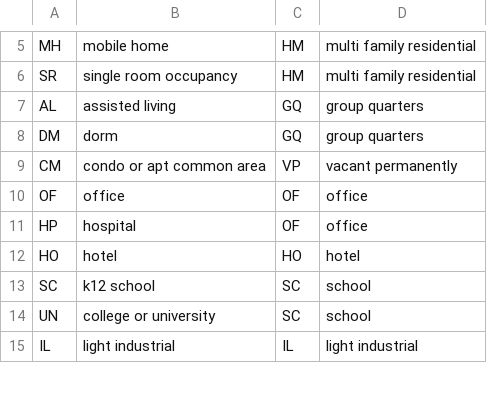
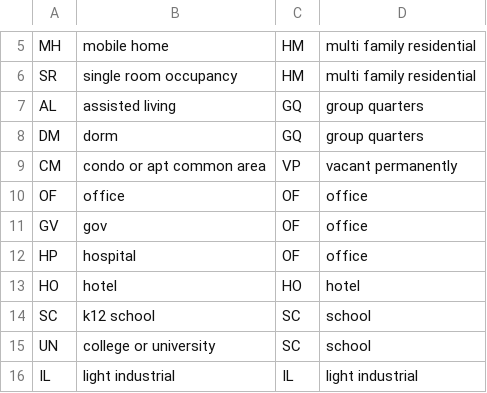
Before and after one commit to mkreilly/mapcraft_eg, a CSV file: incoming/dv_buildings_det_type_lu.csv, drawn as a sheet; only a part is shown, gaps mark what is left out; the diff names each change by its address in the sheet, - before the commit and + after, or states it on an @@ line.

Commit message:
Update dv_buildings_det_type_lu.csv

```diff
--- a/incoming/dv_buildings_det_type_lu.csv
+++ b/incoming/dv_buildings_det_type_lu.csv
+row 11: GV | gov | OF | office
```
